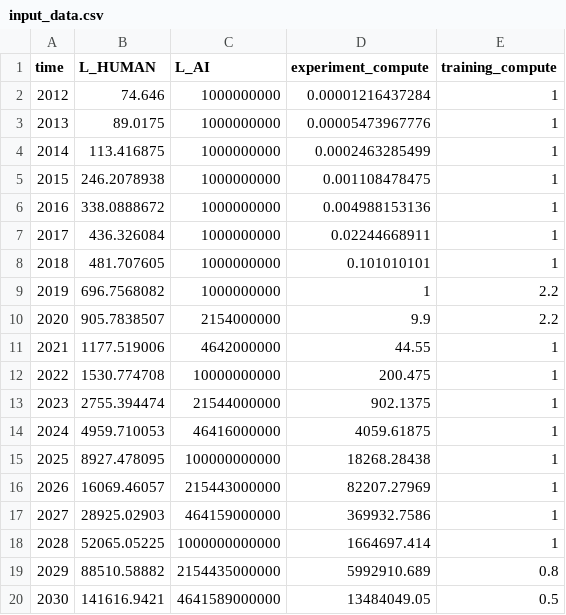
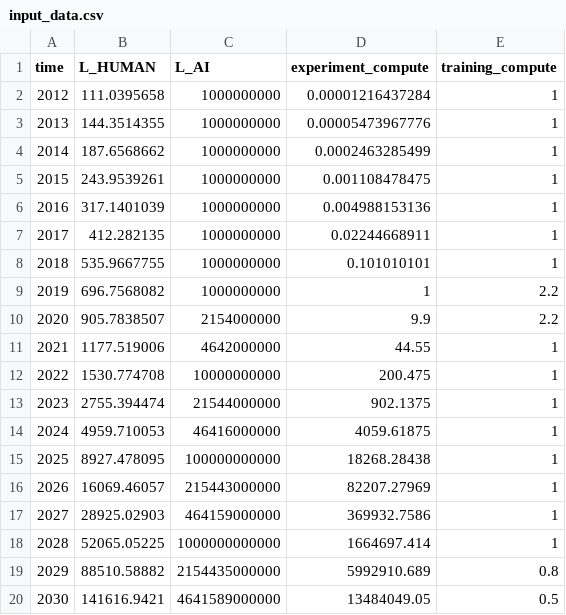
Before and after one commit to brendanhalstead/ai-progress-rates, a CSV file: input_data.csv, drawn as a sheet.

Commit message:
smoothed labor

```diff
--- a/input_data.csv
+++ b/input_data.csv
@@ -1,9 +1,9 @@
 time,L_HUMAN,L_AI,experiment_compute,training_compute
-2012,74.646,1000000000,0.00001216437284,1
-2013,89.0175,1000000000,0.00005473967776,1
-2014,113.416875,1000000000,0.0002463285499,1
-2015,246.2078938,1000000000,0.001108478475,1
-2016,338.0888672,1000000000,0.004988153136,1
-2017,436.326084,1000000000,0.02244668911,1
-2018,481.707605,1000000000,0.101010101,1
+2012,111.0395658,1000000000,0.00001216437284,1
+2013,144.3514355,1000000000,0.00005473967776,1
+2014,187.6568662,1000000000,0.0002463285499,1
+2015,243.9539261,1000000000,0.001108478475,1
+2016,317.1401039,1000000000,0.004988153136,1
+2017,412.282135,1000000000,0.02244668911,1
+2018,535.9667755,1000000000,0.101010101,1
 2019,696.7568082,1000000000,1,2.2
```
